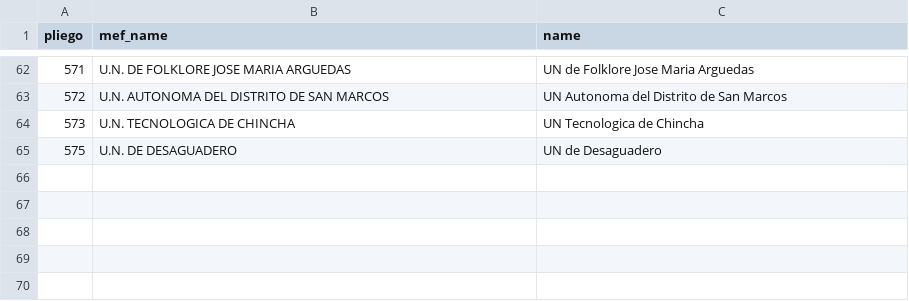
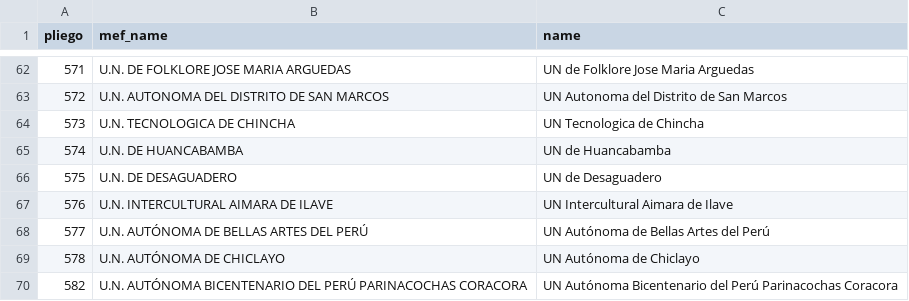
Before and after one commit to risinghq/research, a CSV file: studies/peru-universities-canon/universities.csv, drawn as a sheet; only a part is shown, gaps mark what is left out; the diff names each change by its address in the sheet, - before the commit and + after, or states it on an @@ line.

Commit message:
studies: test the snmpe's canon transfers against mef revenue (#19)
Adds canon revenue to peru-universities-canon: Consulta Amigable de
Ingresos for 2012-2024 and the open daily revenue file from 2025. Charts
transfers received, their resources and the balance universities carry
over. The SNMPE's 2021 and January-September 2022 counts match MEF to
the million; its 2012-2021 total is 2.7% above MEF's mining canon and
royalties.

```diff
--- a/studies/peru-universities-canon/universities.csv
+++ b/studies/peru-universities-canon/universities.csv
+row 65: 574 | U.N. DE HUANCABAMBA | UN de Huancabamba
+row 67: 576 | U.N. INTERCULTURAL AIMARA DE ILAVE | UN Intercultural Aimara de Ilave
+row 68: 577 | U.N. AUTÓNOMA DE BELLAS ARTES DEL PERÚ | UN Autónoma de Bellas Artes del Perú
+row 69: 578 | U.N. AUTÓNOMA DE CHICLAYO | UN Autónoma de Chiclayo
+row 70: 582 | U.N. AUTÓNOMA BICENTENARIO DEL PERÚ PARINACOCHAS CORACORA | UN Autónoma Bicentenario del Perú Parinacochas Coracora
```
Also changed, not shown: 13 other files.
